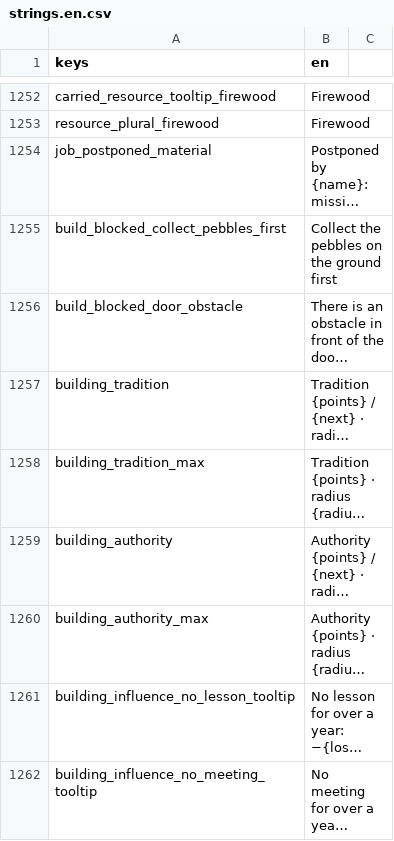
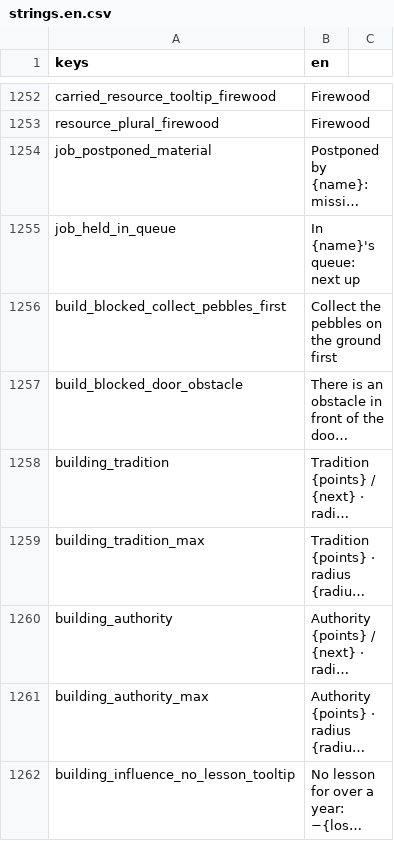
Before and after one commit to Franz1979/TheSecondBeginning, a CSV file: translations/strings.en.csv, drawn as a sheet; only a part is shown, gaps mark what is left out; the shorter side is filled out with more unchanged rows; long unchanged cells end in …; the diff names each change by its address in the sheet, - before the commit and + after, or states it on an @@ line.

```diff
--- a/translations/strings.en.csv
+++ b/translations/strings.en.csv
+row 1255: job_held_in_queue | In {name}'s queue: next up
```
Also changed, not shown: translations/strings.csv, 19 other files.
